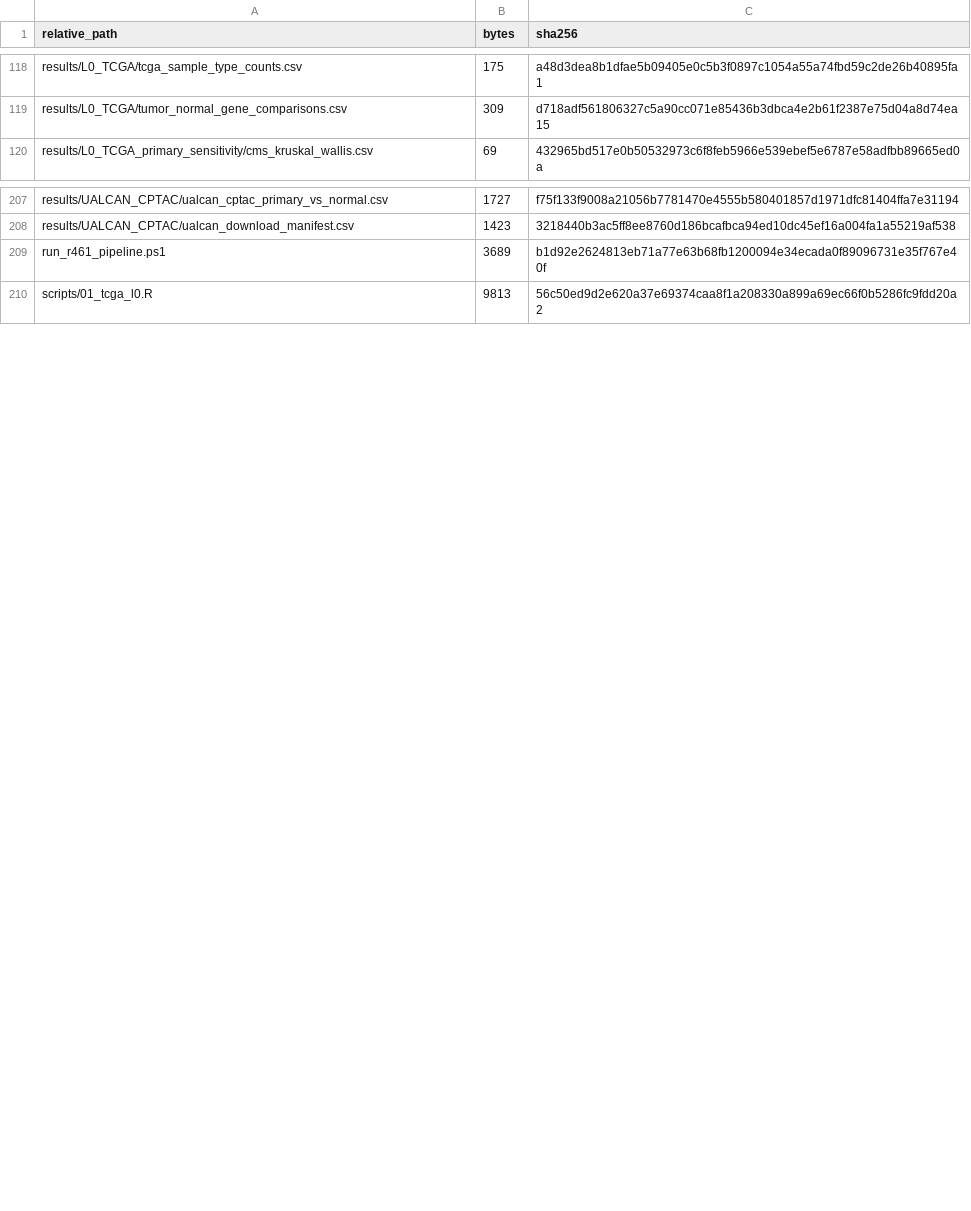
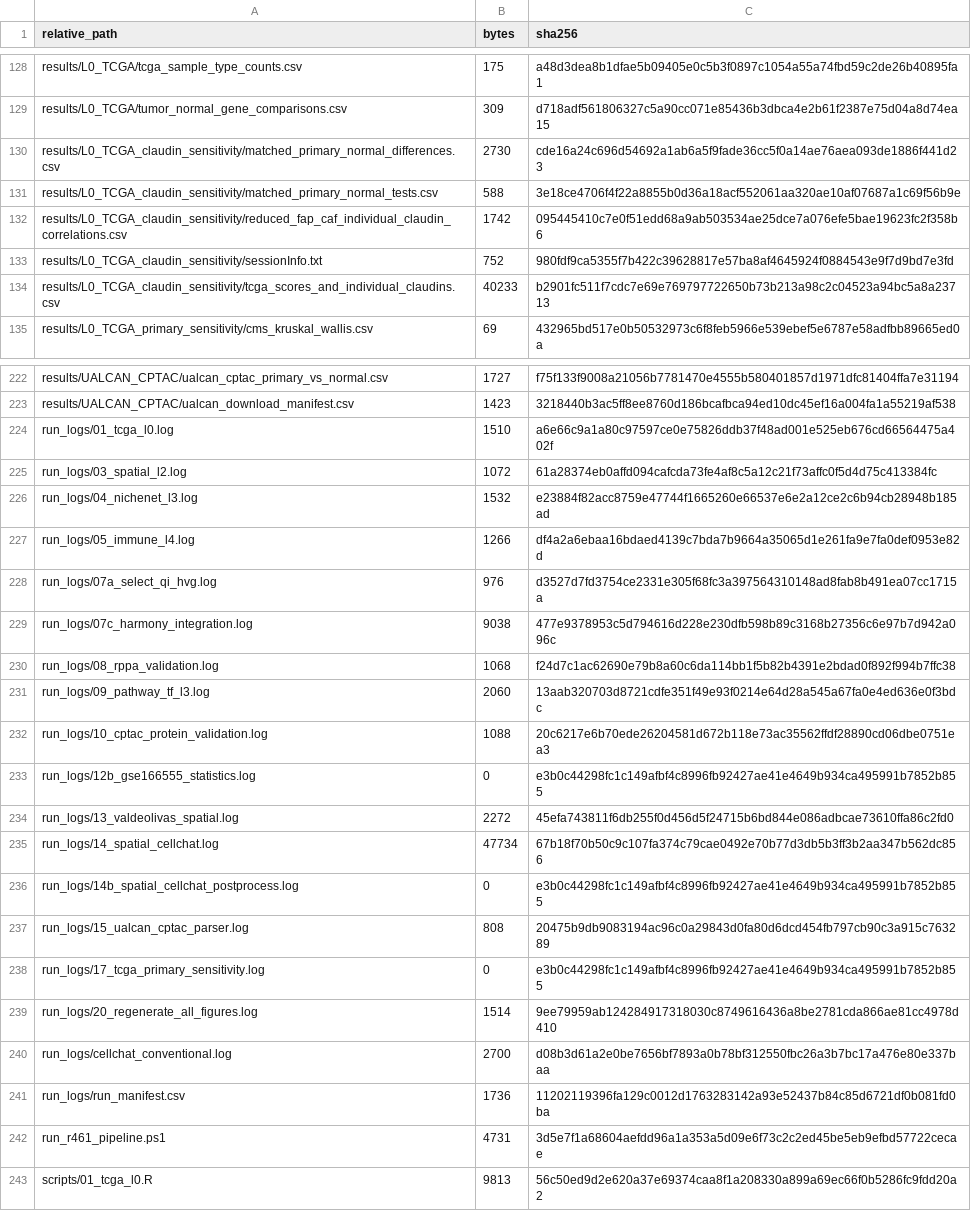
Before and after one commit to wangjinglin0905-gif/fap-ecm-cldn-crc-reproducibility, a CSV file: FILE_MANIFEST.csv, drawn as a sheet; only a part is shown, gaps mark what is left out; the diff covers the shown part only.

Commit message:
Release v1.1.0: Add member-specific and matched-pair sensitivity analyses, corrected CellChat dimension handling, updated figures and documentation

```diff
--- a/FILE_MANIFEST.csv
+++ b/FILE_MANIFEST.csv
@@ -119,0 +130,5 @@ results/L0_TCGA/tumor_normal_gene_comparisons.csv,309,d718adf561806327c5a90cc071
+"results/L0_TCGA_claudin_sensitivity/matched_primary_normal_differences.csv","2730","cde16a24c696d54692a1ab6a5f9fade36cc5f0a14ae76aea093de1886f441d23"
+"results/L0_TCGA_claudin_sensitivity/matched_primary_normal_tests.csv","588","3e18ce4706f4f22a8855b0d36a18acf552061aa320ae10af07687a1c69f56b9e"
+"results/L0_TCGA_claudin_sensitivity/reduced_fap_caf_individual_claudin_correlations.csv","1742","095445410c7e0f51edd68a9ab503534ae25dce7a076efe5bae19623fc2f358b6"
+"results/L0_TCGA_claudin_sensitivity/sessionInfo.txt","752","980fdf9ca5355f7b422c39628817e57ba8af4645924f0884543e9f7d9bd7e3fd"
+"results/L0_TCGA_claudin_sensitivity/tcga_scores_and_individual_claudins.csv","40233","b2901fc511f7cdc7e69e769797722650b73b213a98c2c04523a94bc5a8a23713"
@@ -209 +224,19 @@ results/UALCAN_CPTAC/ualcan_download_manifest.csv,1423,3218440b3ac5ff8ee8760d186
-run_r461_pipeline.ps1,3689,b1d92e2624813eb71a77e63b68fb1200094e34ecada0f89096731e35f767e40f
+"run_logs/01_tcga_l0.log","1510","a6e66c9a1a80c97597ce0e75826ddb37f48ad001e525eb676cd66564475a402f"
+"run_logs/03_spatial_l2.log","1072","61a28374eb0affd094cafcda73fe4af8c5a12c21f73affc0f5d4d75c413384fc"
+"run_logs/04_nichenet_l3.log","1532","e23884f82acc8759e47744f1665260e66537e6e2a12ce2c6b94cb28948b185ad"
+"run_logs/05_immune_l4.log","1266","df4a2a6ebaa16bdaed4139c7bda7b9664a35065d1e261fa9e7fa0def0953e82d"
+"run_logs/07a_select_qi_hvg.log","976","d3527d7fd3754ce2331e305f68fc3a397564310148ad8fab8b491ea07cc1715a"
+"run_logs/07c_harmony_integration.log","9038","477e9378953c5d794616d228e230dfb598b89c3168b27356c6e97b7d942a096c"
+"run_logs/08_rppa_validation.log","1068","f24d7c1ac62690e79b8a60c6da114bb1f5b82b4391e2bdad0f892f994b7ffc38"
+"run_logs/09_pathway_tf_l3.log","2060","13aab320703d8721cdfe351f49e93f0214e64d28a545a67fa0e4ed636e0f3bdc"
+"run_logs/10_cptac_protein_validation.log","1088","20c6217e6b70ede26204581d672b118e73ac35562ffdf28890cd06dbe0751ea3"
+"run_logs/12b_gse166555_statistics.log","0","e3b0c44298fc1c149afbf4c8996fb92427ae41e4649b934ca495991b7852b855"
+"run_logs/13_valdeolivas_spatial.log","2272","45efa743811f6db255f0d456d5f24715b6bd844e086adbcae73610ffa86c2fd0"
+"run_logs/14_spatial_cellchat.log","47734","67b18f70b50c9c107fa374c79cae0492e70b77d3db5b3ff3b2aa347b562dc856"
+"run_logs/14b_spatial_cellchat_postprocess.log","0","e3b0c44298fc1c149afbf4c8996fb92427ae41e4649b934ca495991b7852b855"
+"run_logs/15_ualcan_cptac_parser.log","808","20475b9db9083194ac96c0a29843d0fa80d6dcd454fb797cb90c3a915c763289"
+"run_logs/17_tcga_primary_sensitivity.log","0","e3b0c44298fc1c149afbf4c8996fb92427ae41e4649b934ca495991b7852b855"
+"run_logs/20_regenerate_all_figures.log","1514","9ee79959ab124284917318030c8749616436a8be2781cda866ae81cc4978d410"
+"run_logs/cellchat_conventional.log","2700","d08b3d61a2e0be7656bf7893a0b78bf312550fbc26a3b7bc17a476e80e337baa"
+"run_logs/run_manifest.csv","1736","11202119396fa129c0012d1763283142a93e52437b84c85d6721df0b081fd0ba"
+"run_r461_pipeline.ps1","4731","3d5e7f1a68604aefdd96a1a353a5d09e6f73c2c2ed45be5eb9efbd57722cecae"
```
Also changed, not shown: 15 added rows, 4 removed rows, 20 moved rows and 22 edited cells elsewhere in this file, figures/source_data/Figure_06_evidence_matrix.csv, 47 other files.
